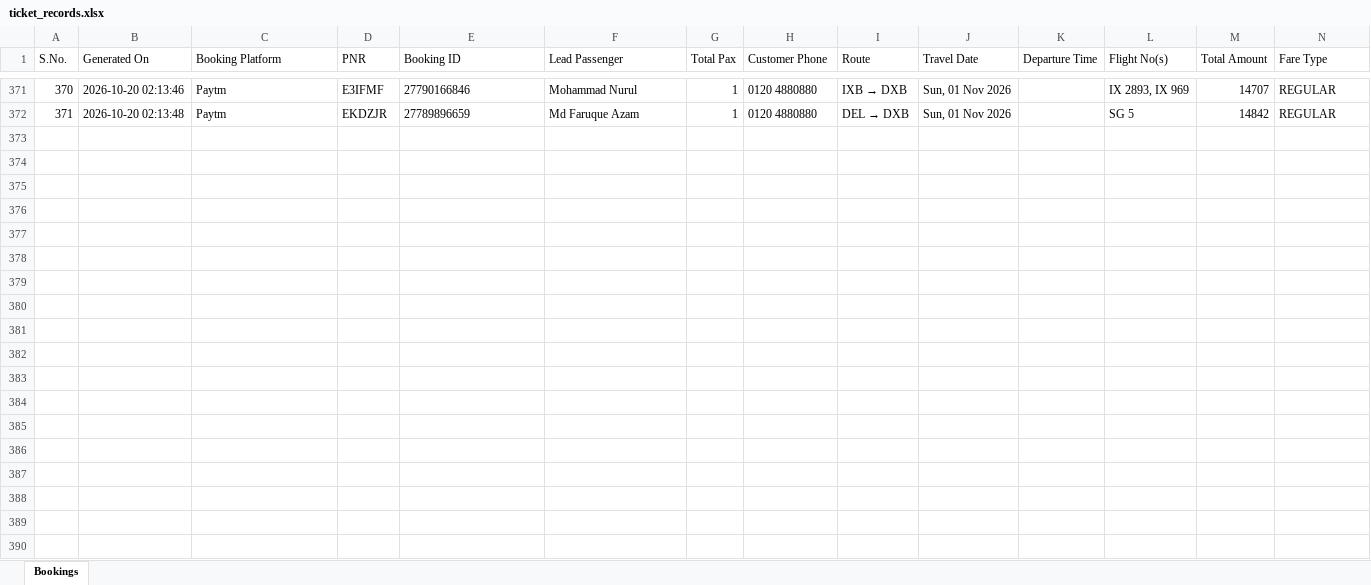
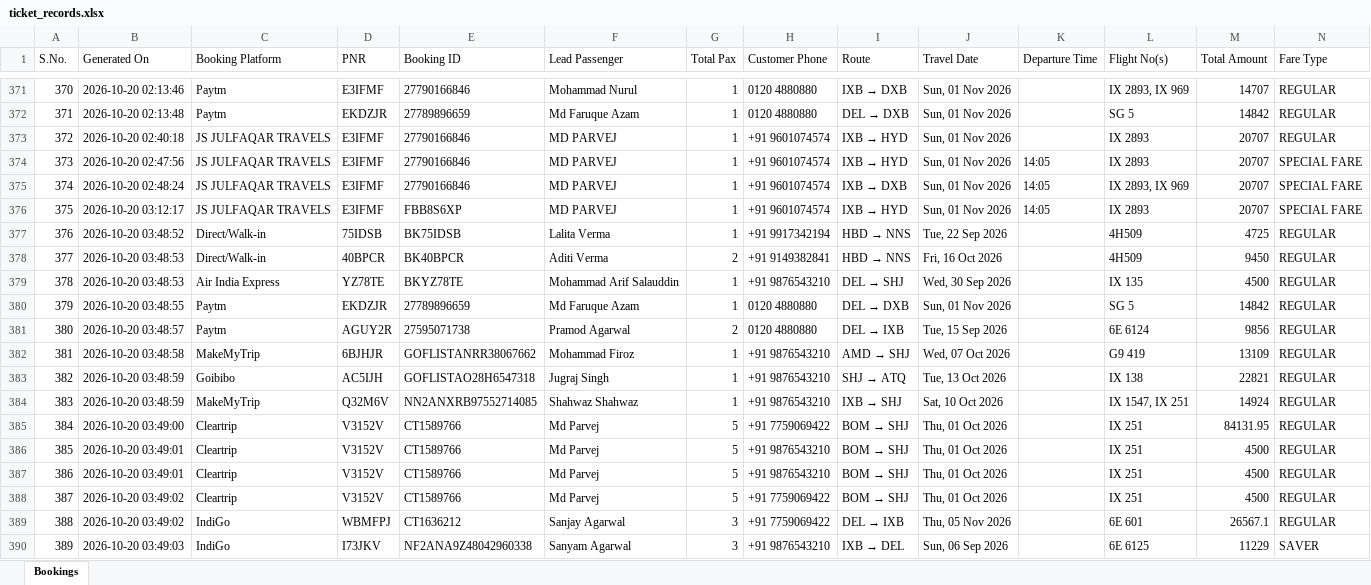
Before and after one commit to vmankit/Ticket, an Excel workbook: ticket_records.xlsx, sheet Bookings, drawn as a sheet; only a part is shown, gaps mark what is left out; values as stored, in another font and other column widths than the file's, no borders; rows hold the shown columns only; the diff covers the shown part only; the diff names each change by its address in the sheet, - before the commit and + after, or states it on an @@ line.

Commit message:
fix(parser): robust extraction for agency tickets (booking ID, baggage, 24h/12h times, wrapped surnames, single-digit flight numbers)

```diff
--- a/ticket_records.xlsx (sheet Bookings)
+++ b/ticket_records.xlsx (sheet Bookings)
+row 373: 372 | 2026-10-20 02:40:18 | JS JULFAQAR TRAVELS | E3IFMF | 27790166846 | MD PARVEJ | 1 | +91 9601074574 | IXB → HYD | Sun, 01 Nov 2026 |  | IX 2893 | 20707 | REGULAR
+row 374: 373 | 2026-10-20 02:47:56 | JS JULFAQAR TRAVELS | E3IFMF | 27790166846 | MD PARVEJ | 1 | +91 9601074574 | IXB → HYD | Sun, 01 Nov 2026 | 14:05 | IX 2893 | 20707 | SPECIAL FARE
+row 375: 374 | 2026-10-20 02:48:24 | JS JULFAQAR TRAVELS | E3IFMF | 27790166846 | MD PARVEJ | 1 | +91 9601074574 | IXB → DXB | Sun, 01 Nov 2026 | 14:05 | IX 2893, IX 969 | 20707 | SPECIAL FARE
+row 376: 375 | 2026-10-20 03:12:17 | JS JULFAQAR TRAVELS | E3IFMF | FBB8S6XP | MD PARVEJ | 1 | +91 9601074574 | IXB → HYD | Sun, 01 Nov 2026 | 14:05 | IX 2893 | 20707 | SPECIAL FARE
+row 377: 376 | 2026-10-20 03:48:52 | Direct/Walk-in | 75IDSB | BK75IDSB | Lalita Verma | 1 | +91 9917342194 | HBD → NNS | Tue, 22 Sep 2026 |  | 4H509 | 4725 | REGULAR
+row 378: 377 | 2026-10-20 03:48:53 | Direct/Walk-in | 40BPCR | BK40BPCR | Aditi Verma | 2 | +91 9149382841 | HBD → NNS | Fri, 16 Oct 2026 |  | 4H509 | 9450 | REGULAR
+row 379: 378 | 2026-10-20 03:48:53 | Air India Express | YZ78TE | BKYZ78TE | Mohammad Arif Salauddin | 1 | +91 9876543210 | DEL → SHJ | Wed, 30 Sep 2026 |  | IX 135 | 4500 | REGULAR
+row 380: 379 | 2026-10-20 03:48:55 | Paytm | EKDZJR | 27789896659 | Md Faruque Azam | 1 | 0120 4880880 | DEL → DXB | Sun, 01 Nov 2026 |  | SG 5 | 14842 | REGULAR
+row 381: 380 | 2026-10-20 03:48:57 | Paytm | AGUY2R | 27595071738 | Pramod Agarwal | 2 | 0120 4880880 | DEL → IXB | Tue, 15 Sep 2026 |  | 6E 6124 | 9856 | REGULAR
+row 382: 381 | 2026-10-20 03:48:58 | MakeMyTrip | 6BJHJR | GOFLISTANRR38067662 | Mohammad Firoz | 1 | +91 9876543210 | AMD → SHJ | Wed, 07 Oct 2026 |  | G9 419 | 13109 | REGULAR
+row 383: 382 | 2026-10-20 03:48:59 | Goibibo | AC5IJH | GOFLISTAO28H6547318 | Jugraj Singh | 1 | +91 9876543210 | SHJ → ATQ | Tue, 13 Oct 2026 |  | IX 138 | 22821 | REGULAR
+row 384: 383 | 2026-10-20 03:48:59 | MakeMyTrip | Q32M6V | NN2ANXRB97552714085 | Shahwaz Shahwaz | 1 | +91 9876543210 | IXB → SHJ | Sat, 10 Oct 2026 |  | IX 1547, IX 251 | 14924 | REGULAR
+row 385: 384 | 2026-10-20 03:49:00 | Cleartrip | V3152V | CT1589766 | Md Parvej | 5 | +91 7759069422 | BOM → SHJ | Thu, 01 Oct 2026 |  | IX 251 | 84131.95 | REGULAR
+row 386: 385 | 2026-10-20 03:49:01 | Cleartrip | V3152V | CT1589766 | Md Parvej | 5 | +91 9876543210 | BOM → SHJ | Thu, 01 Oct 2026 |  | IX 251 | 4500 | REGULAR
+row 387: 386 | 2026-10-20 03:49:01 | Cleartrip | V3152V | CT1589766 | Md Parvej | 5 | +91 9876543210 | BOM → SHJ | Thu, 01 Oct 2026 |  | IX 251 | 4500 | REGULAR
+row 388: 387 | 2026-10-20 03:49:02 | Cleartrip | V3152V | CT1589766 | Md Parvej | 5 | +91 7759069422 | BOM → SHJ | Thu, 01 Oct 2026 |  | IX 251 | 4500 | REGULAR
+row 389: 388 | 2026-10-20 03:49:02 | IndiGo | WBMFPJ | CT1636212 | Sanjay Agarwal | 3 | +91 7759069422 | DEL → IXB | Thu, 05 Nov 2026 |  | 6E 601 | 26567.1 | REGULAR
+row 390: 389 | 2026-10-20 03:49:03 | IndiGo | I73JKV | NF2ANA9Z48042960338 | Sanyam Agarwal | 3 | +91 9876543210 | IXB → DEL | Sun, 06 Sep 2026 |  | 6E 6125 | 11229 | SAVER
```
Also changed, not shown: 18 added rows elsewhere in this sheet, 2 other files.
